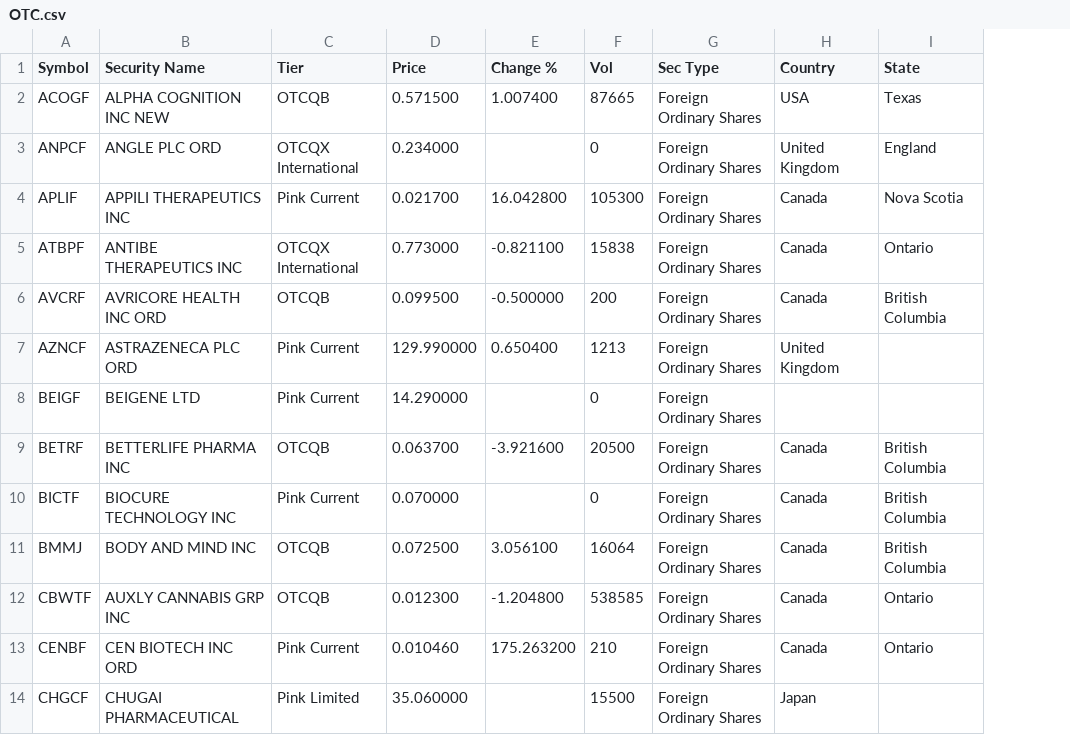
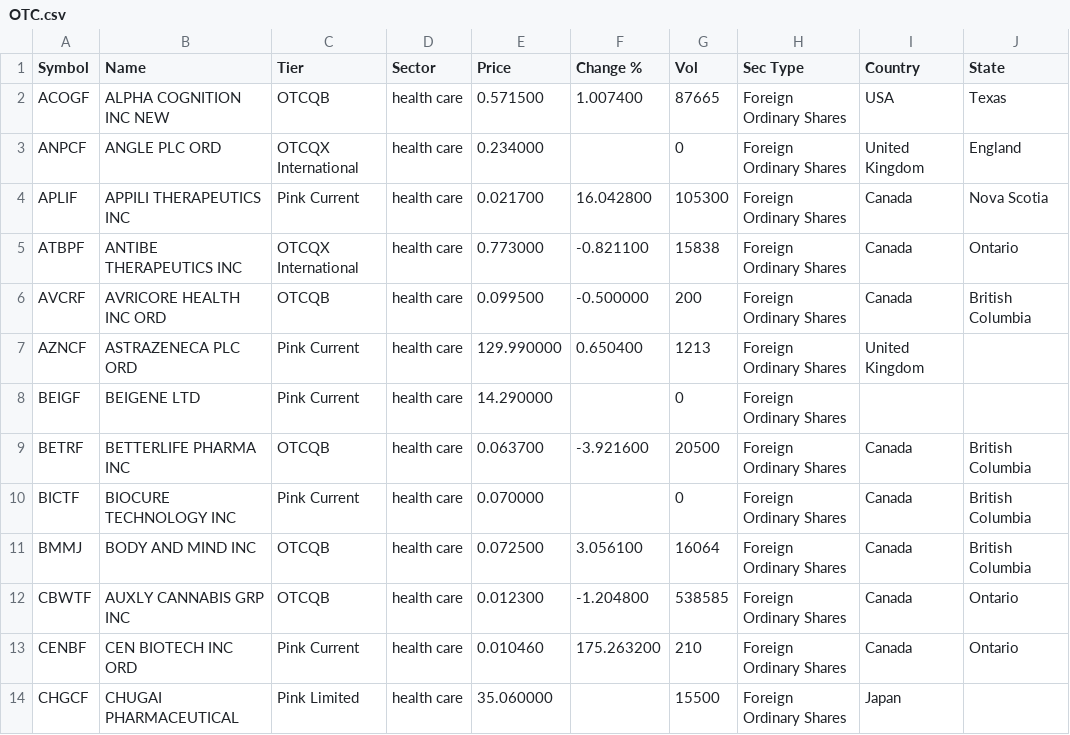
Before and after one commit to biosymbolics/pipeline, a CSV file: sources/OTC.csv, drawn as a sheet; only a part is shown; the diff names each change by its address in the sheet, - before the commit and + after, or states it on an @@ line.

Commit message:
fixed OTC spreadsheet

```diff
--- a/sources/OTC.csv
+++ b/sources/OTC.csv
+column D (Sector), rows 2-14: all health care
-B1: Security Name
+B1: Name
```
